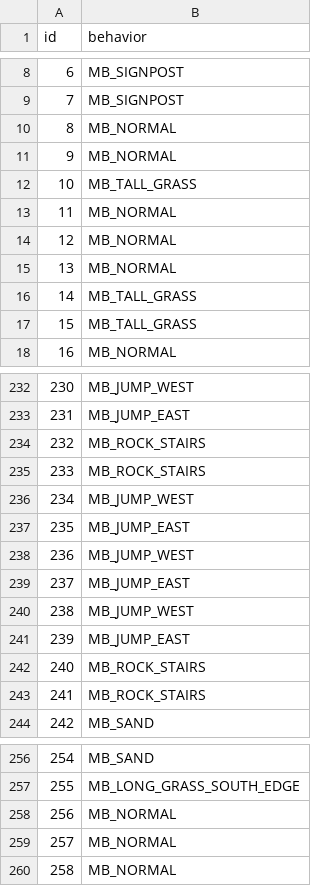
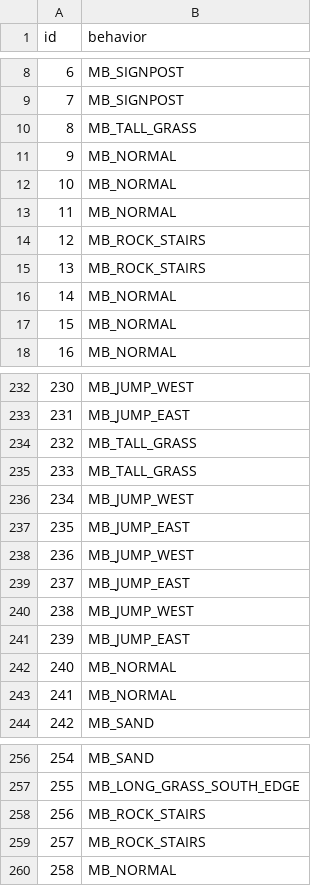
Before and after one commit to HunarPG/pokeemerald-expansion, a CSV file: decompiled_tilesets/primary/general_platinum/attributes.csv, drawn as a sheet; only a part is shown, gaps mark what is left out.

Commit message:
added mixed tree tile without shadow to the tileset

```diff
--- a/decompiled_tilesets/primary/general_platinum/attributes.csv
+++ b/decompiled_tilesets/primary/general_platinum/attributes.csv
@@ -9,10 +9,10 @@ id,behavior
 7,MB_SIGNPOST
-8,MB_NORMAL
+8,MB_TALL_GRASS
 9,MB_NORMAL
-10,MB_TALL_GRASS
+10,MB_NORMAL
 11,MB_NORMAL
-12,MB_NORMAL
-13,MB_NORMAL
-14,MB_TALL_GRASS
-15,MB_TALL_GRASS
+12,MB_ROCK_STAIRS
+13,MB_ROCK_STAIRS
+14,MB_NORMAL
+15,MB_NORMAL
 16,MB_NORMAL
@@ -233,4 +233,4 @@ id,behavior
 231,MB_JUMP_EAST
-232,MB_ROCK_STAIRS
-233,MB_ROCK_STAIRS
+232,MB_TALL_GRASS
+233,MB_TALL_GRASS
 234,MB_JUMP_WEST
@@ -241,4 +241,4 @@ id,behavior
 239,MB_JUMP_EAST
-240,MB_ROCK_STAIRS
-241,MB_ROCK_STAIRS
+240,MB_NORMAL
+241,MB_NORMAL
 242,MB_SAND
@@ -257,4 +257,4 @@ id,behavior
 255,MB_LONG_GRASS_SOUTH_EDGE
-256,MB_NORMAL
-257,MB_NORMAL
+256,MB_ROCK_STAIRS
+257,MB_ROCK_STAIRS
 258,MB_NORMAL
```
Also changed, not shown: 28 other files.
